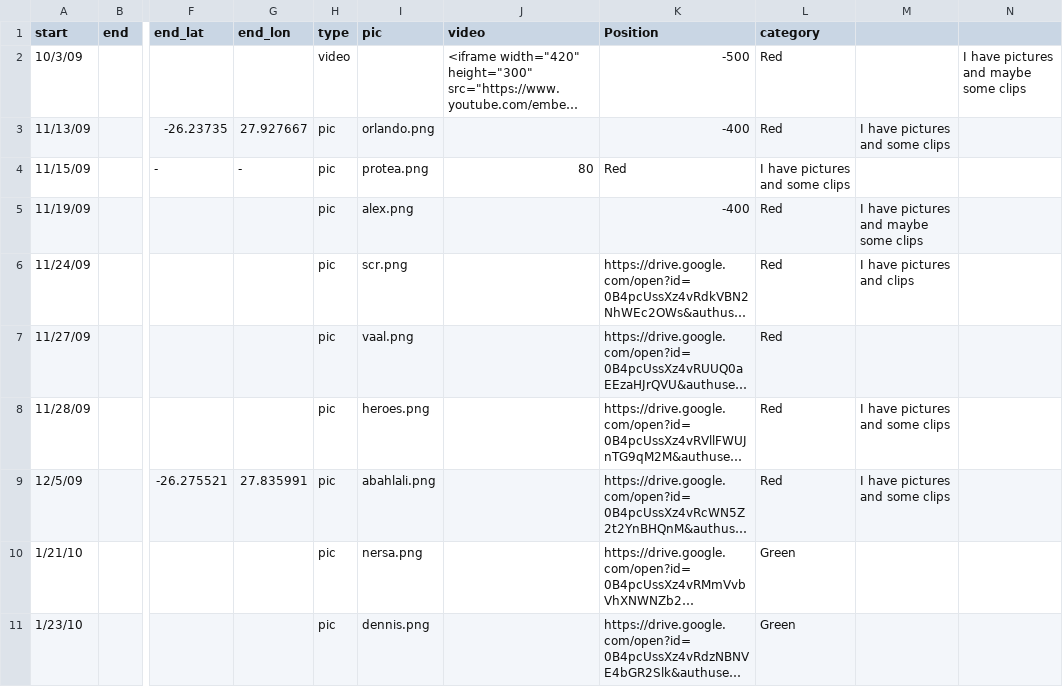
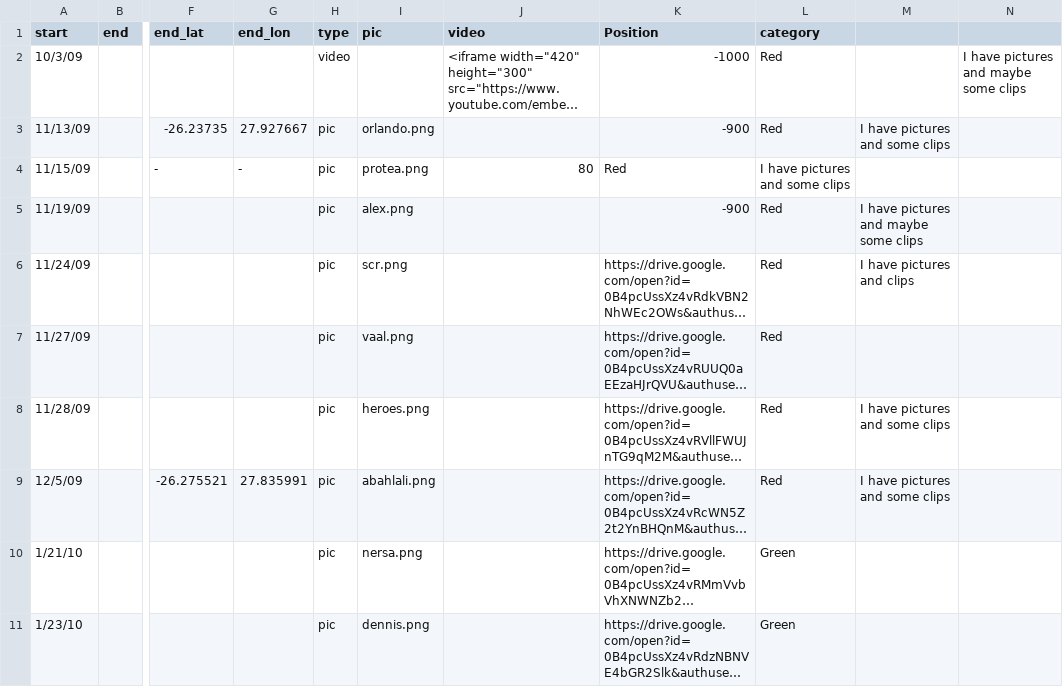
Before and after one commit to goldnuggets24/FreedomSung, a CSV file: public/event_final2.csv, drawn as a sheet; only a part is shown, gaps mark what is left out; long unchanged cells end in …; the diff names each change by its address in the sheet, - before the commit and + after, or states it on an @@ line.

```diff
--- a/public/event_final2.csv
+++ b/public/event_final2.csv
-K2 (Position): -500
+K2 (Position): -1000
-K3 (Position): -400
+K3 (Position): -900
-K5 (Position): -400
+K5 (Position): -900
```
Also changed, not shown: 1 other file.
